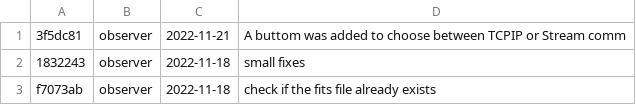
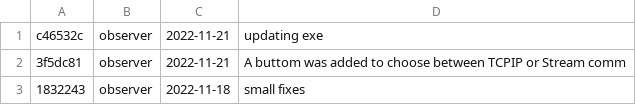
Before and after one commit to DBernardes/S4CCS, a CSV file: log.csv, drawn as a sheet; only a part is shown; the shorter side is filled out with more unchanged rows; the diff names each change by its address in the sheet, - before the commit and + after, or states it on an @@ line.

Commit message:
Updating the log.csv file

```diff
--- a/log.csv
+++ b/log.csv
+row 1: c46532c | observer | 2022-11-21 | updating exe
```
